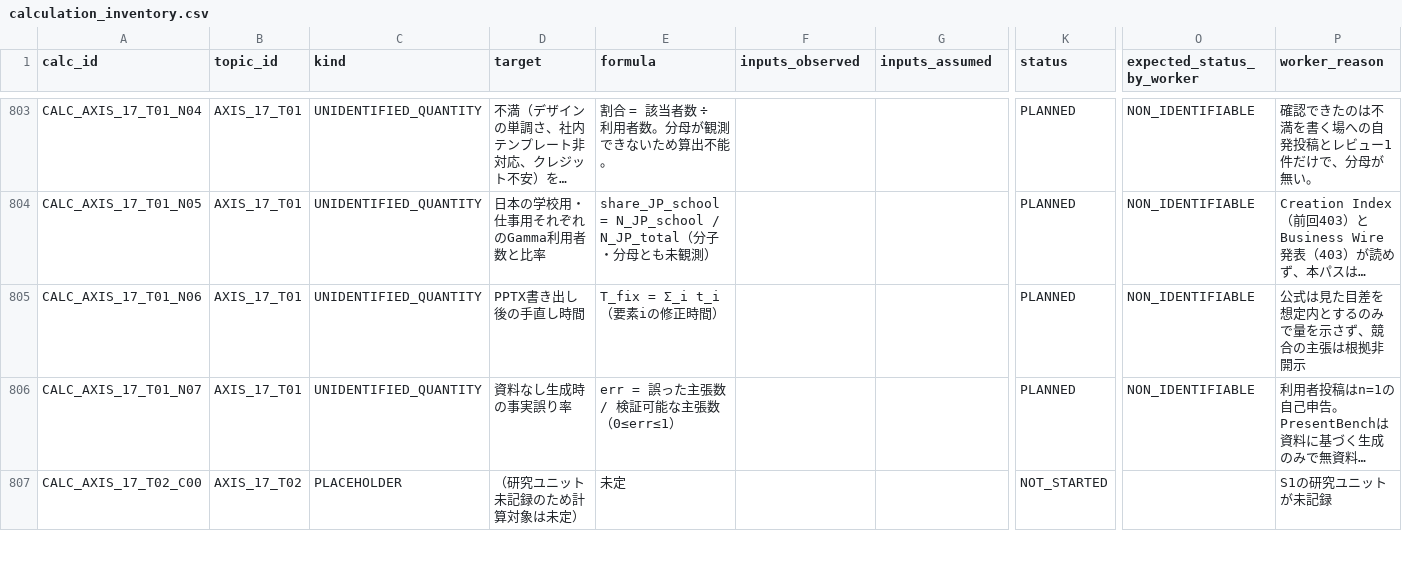
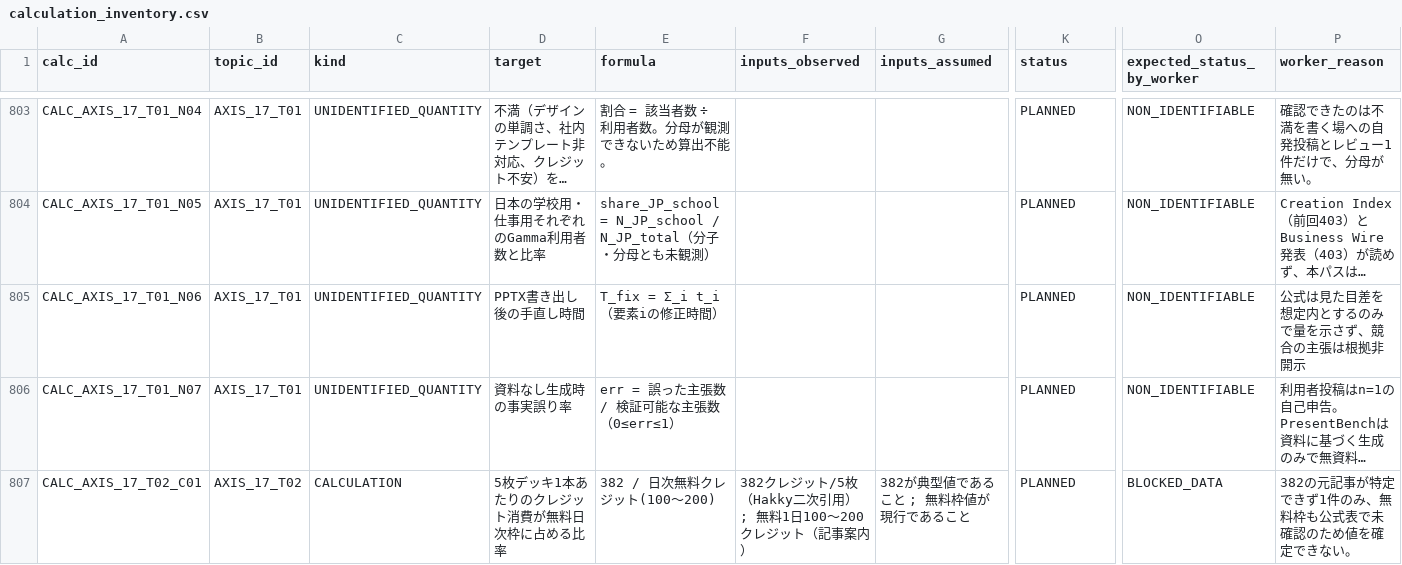
Before and after one commit to csta24055-sys/-, a CSV file: ai-document-market-research/registry/calculation_inventory.csv, drawn as a sheet; only a part is shown, gaps mark what is left out; long unchanged cells end in …; removed rows and columns are numbered as before the commit, all else as after; rows hold the shown columns only; the diff covers the shown part only; the diff names each change by its address in the sheet, - before the commit and + after, or states it on an @@ line.

```diff
--- a/ai-document-market-research/registry/calculation_inventory.csv
+++ b/ai-document-market-research/registry/calculation_inventory.csv
-row 807: CALC_AXIS_17_T02_C00 | AXIS_17_T02 | PLACEHOLDER | （研究ユニット未記録のため計算対象は未定） | 未定 |  |  | NOT_STARTED |  | S1の研究ユニットが未記録
+row 807: CALC_AXIS_17_T02_C01 | AXIS_17_T02 | CALCULATION | 5枚デッキ1本あたりのクレジット消費が無料日次枠に占める比率 | 382 / 日次無料クレジット(100〜200) | 382クレジット/5枚（Hakky二次引用） ; 無料1日100〜200クレジット（記事案内） | 382が典型値であること ; 無料枠値が現行であること | PLANNED | BLOCKED_DATA | 382の元記事が特定できず1件のみ、無料枠も公式表で未確認のため値を確定できない。
```
Also changed, not shown: 5 added rows elsewhere in this file, ai-document-market-research/registry/candidate_assessments.csv, ai-document-market-research/registry/chat1000_candidate_review.csv, 16 other files.
